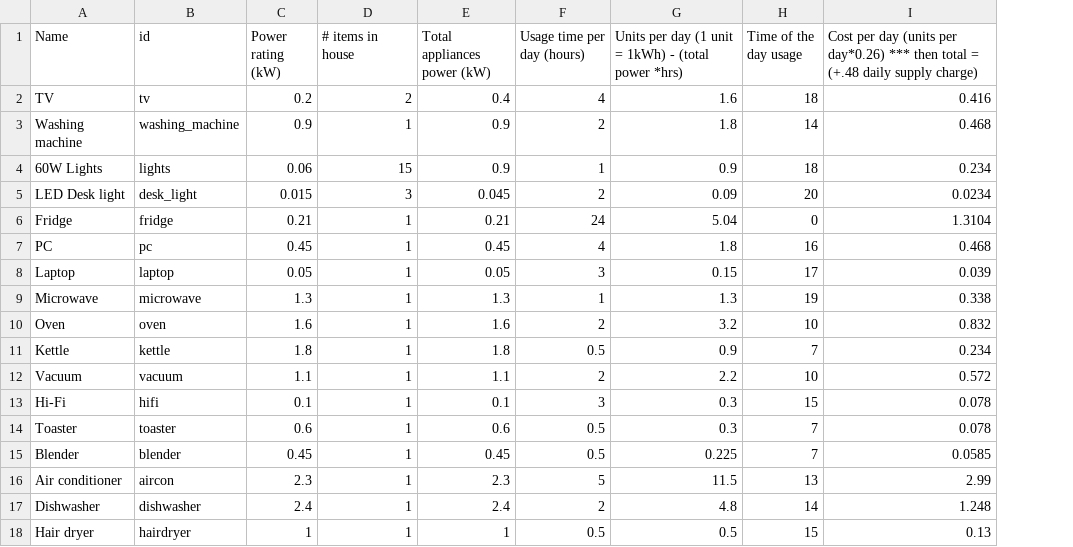
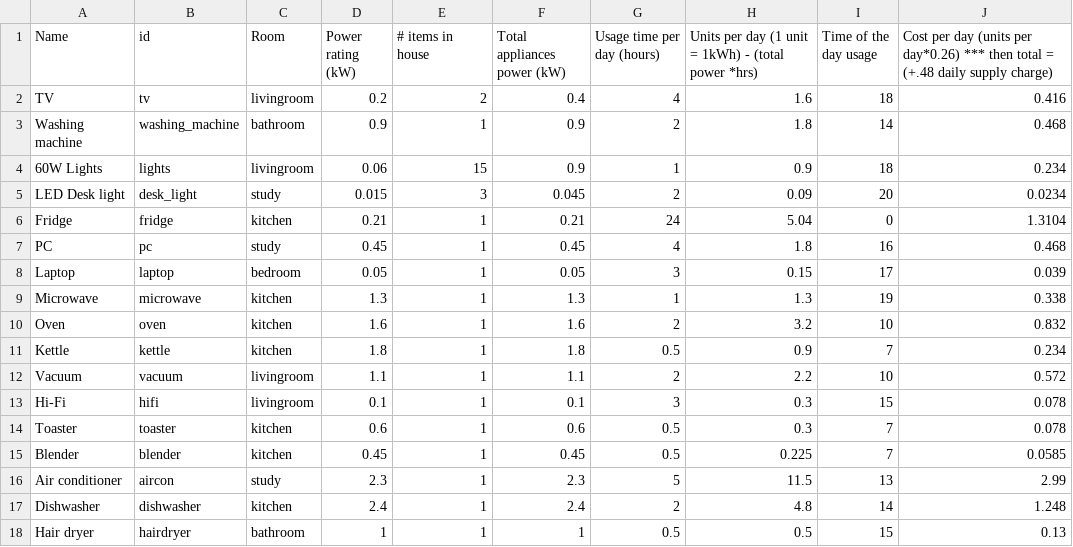
Before and after one commit to sandra-arato/NASA-SpaceAppsChallenge, a CSV file: scripts/data/appliances.csv, drawn as a sheet; the diff names each change by its address in the sheet, - before the commit and + after, or states it on an @@ line.

Commit message:
working on usage level animations

```diff
--- a/scripts/data/appliances.csv
+++ b/scripts/data/appliances.csv
+column C (Room), rows 2-18: livingroom | bathroom | livingroom | study | kitchen | study | bedroom | kitchen | kitchen | kitchen | livingroom | livingroom | kitchen | kitchen | study | kitchen | bathroom
```
Also changed, not shown: 5 other files.
